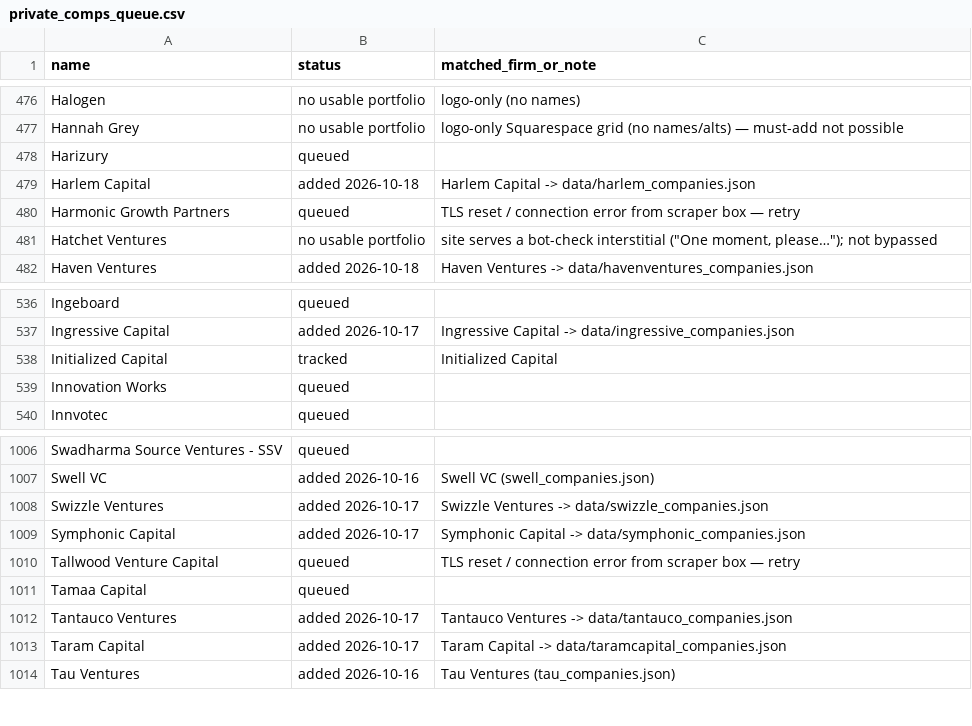
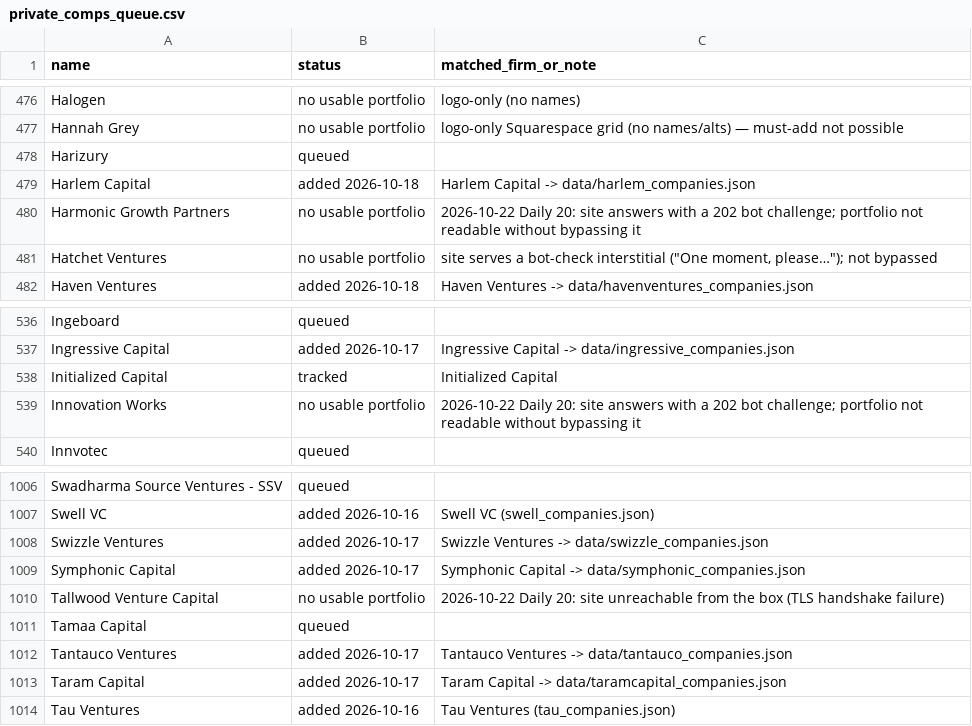
Before and after one commit to michaeleverywhere/vc-comp, a CSV file: data/private_comps_queue.csv, drawn as a sheet; only a part is shown, gaps mark what is left out; the diff covers the shown part only.

Commit message:
Queue: mark none added; 8 rows resolved without a dataset (Fortino, AC VENTURES, Innovation Works, Harmonic Growth Partners, Brand Foundry Ventures, Crossover, Ecotone, Tallwood Venture Capital) (2026-10-22 Daily 20, part A)

```diff
--- a/data/private_comps_queue.csv
+++ b/data/private_comps_queue.csv
@@ -479,3 +479,3 @@ Harizury,queued,
 Harlem Capital,added 2026-10-18,Harlem Capital -> data/harlem_companies.json
-Harmonic Growth Partners,queued,TLS reset / connection error from scraper box — retry
+Harmonic Growth Partners,no usable portfolio,2026-10-22 Daily 20: site answers with a 202 bot challenge; portfolio not readable without bypassing it
 Hatchet Ventures,no usable portfolio,"site serves a bot-check interstitial (""One moment, please…""); not bypassed"
@@ -538,3 +538,3 @@ Ingressive Capital,added 2026-10-17,Ingressive Capital -> data/ingressive_compan
 Initialized Capital,tracked,Initialized Capital
-Innovation Works,queued,
+Innovation Works,no usable portfolio,2026-10-22 Daily 20: site answers with a 202 bot challenge; portfolio not readable without bypassing it
 Innvotec,queued,
@@ -1009,3 +1009,3 @@ Swizzle Ventures,added 2026-10-17,Swizzle Ventures -> data/swizzle_companies.jso
 Symphonic Capital,added 2026-10-17,Symphonic Capital -> data/symphonic_companies.json
-Tallwood Venture Capital,queued,TLS reset / connection error from scraper box — retry
+Tallwood Venture Capital,no usable portfolio,2026-10-22 Daily 20: site unreachable from the box (TLS handshake failure)
 Tamaa Capital,queued,
```
Also changed, not shown: 10 edited cells elsewhere in this file.
